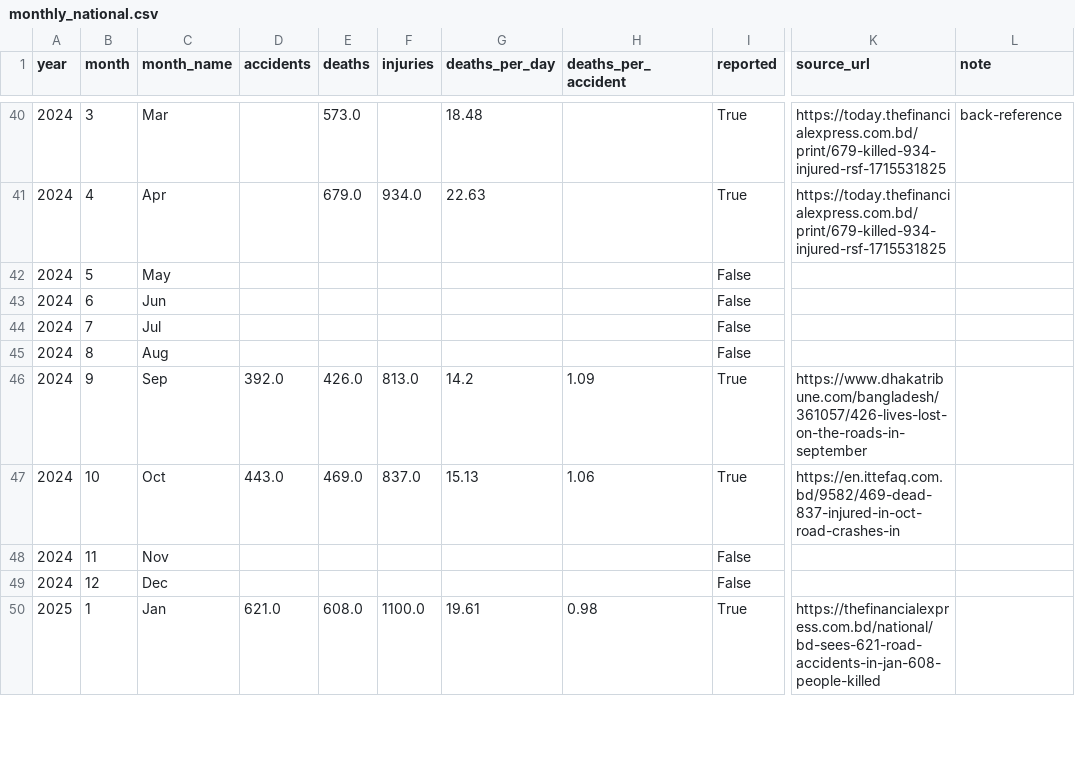
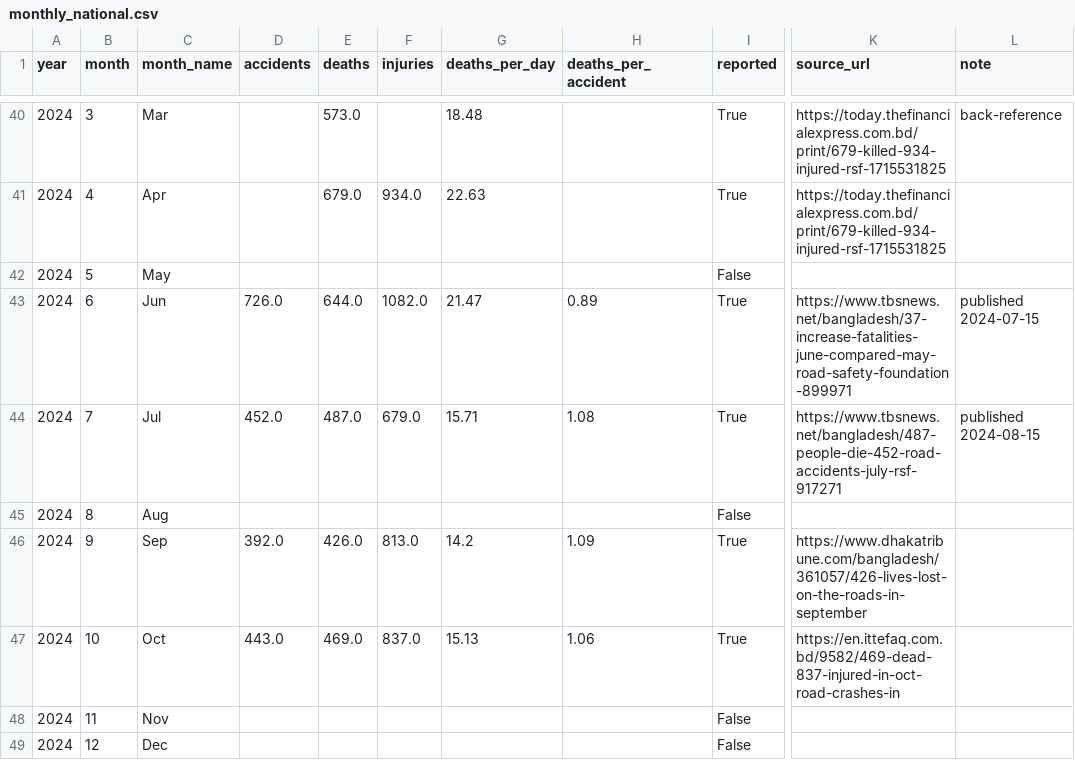
Before and after one commit to MehrazRumman/BD-Road-Accident, a CSV file: data/processed/monthly_national.csv, drawn as a sheet; only a part is shown, gaps mark what is left out; the shorter side is filled out with more unchanged rows; the diff names each change by its address in the sheet, - before the commit and + after, or states it on an @@ line.

```diff
--- a/data/processed/monthly_national.csv
+++ b/data/processed/monthly_national.csv
-D43 (accidents): (empty)
+D43 (accidents): 726.0
-E43 (deaths): (empty)
+E43 (deaths): 644.0
-F43 (injuries): (empty)
+F43 (injuries): 1082.0
-G43 (deaths_per_day): (empty)
+G43 (deaths_per_day): 21.47
-H43 (deaths_per_accident): (empty)
+H43 (deaths_per_accident): 0.89
-I43:I44 (reported): False
+I43:I44 (reported): True
-K43 (source_url): (empty)
+K43 (source_url): https://www.tbsnews.net/bangladesh/37-increase-fatalities-june-compared-may-road-safety-foundation-899971
-L43 (note): (empty)
+L43 (note): published 2024-07-15
-D44 (accidents): (empty)
+D44 (accidents): 452.0
-E44 (deaths): (empty)
+E44 (deaths): 487.0
-F44 (injuries): (empty)
+F44 (injuries): 679.0
-G44 (deaths_per_day): (empty)
+G44 (deaths_per_day): 15.71
-H44 (deaths_per_accident): (empty)
+H44 (deaths_per_accident): 1.08
-K44 (source_url): (empty)
+K44 (source_url): https://www.tbsnews.net/bangladesh/487-people-die-452-road-accidents-july-rsf-917271
-L44 (note): (empty)
+L44 (note): published 2024-08-15
```
Also changed, not shown: data/processed/annual_national.csv, data/processed/vehicle_deaths.csv, 3 other files.
